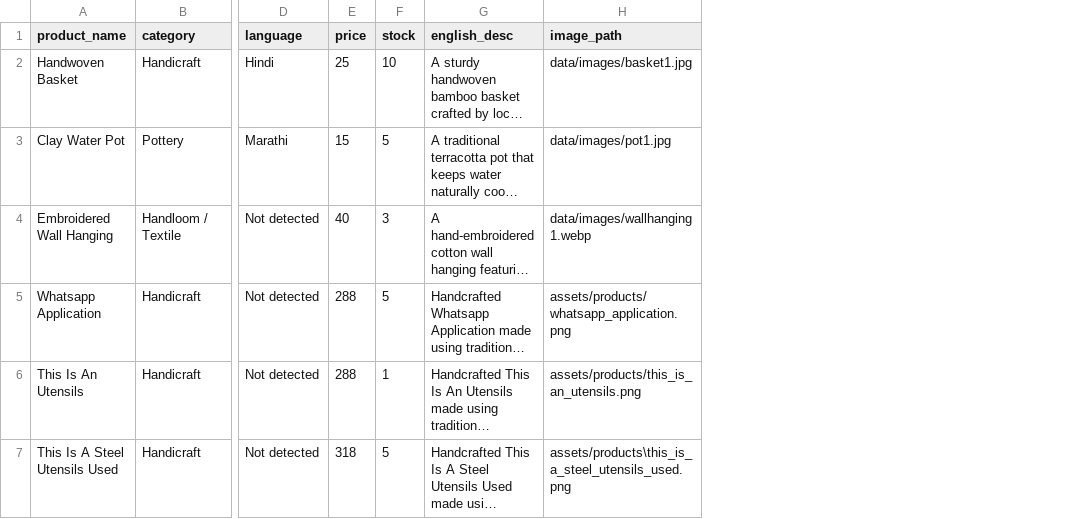
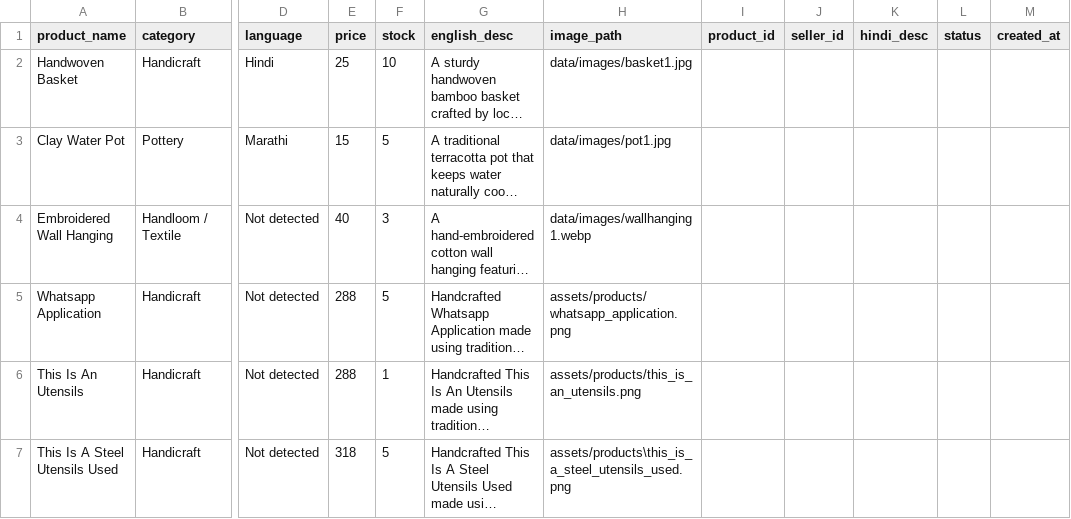
Before and after one commit to suryatejadevara/AGR_sutra, a CSV file: data/products.csv, drawn as a sheet; only a part is shown, gaps mark what is left out; long unchanged cells end in …; the diff covers the shown part only; the diff names each change by its address in the sheet, - before the commit and + after, or states it on an @@ line.

```diff
--- a/data/products.csv
+++ b/data/products.csv
+column I (product_id), empty
+column J (seller_id), empty
+column K (hindi_desc), empty
+column L (status), empty
+column M (created_at), empty
```
Also changed, not shown: 2 added rows elsewhere in this file, 27 other files.
